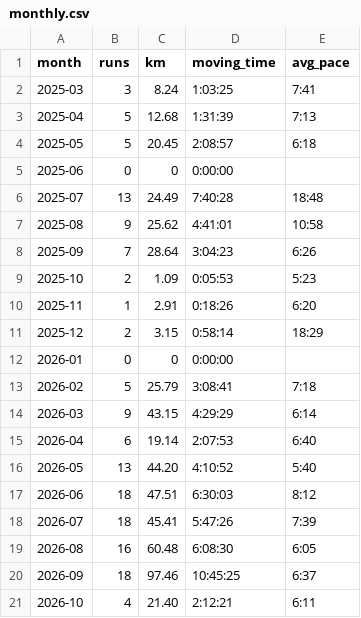
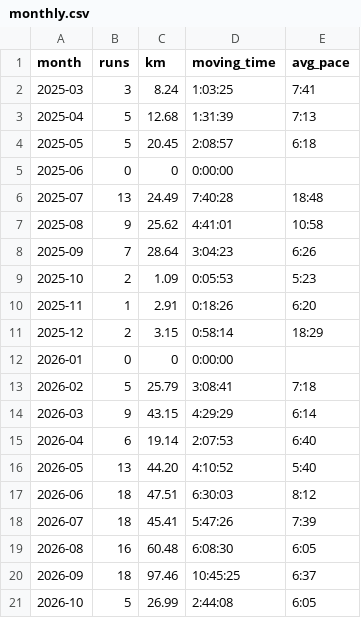
Before and after one commit to janjan0874-beep/running-dashboard, a CSV file: data/monthly.csv, drawn as a sheet.

```diff
--- a/data/monthly.csv
+++ b/data/monthly.csv
@@ -20,2 +20,2 @@ month,runs,km,moving_time,avg_pace
 2026-09,18,97.46,10:45:25,6:37
-2026-10,4,21.40,2:12:21,6:11
+2026-10,5,26.99,2:44:08,6:05
```
Also changed, not shown: data/activities.csv, 10 other files.
